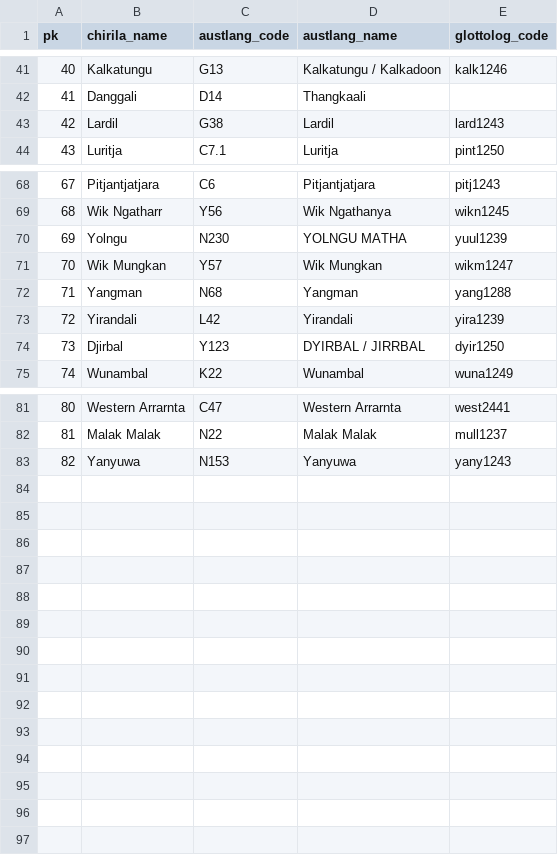
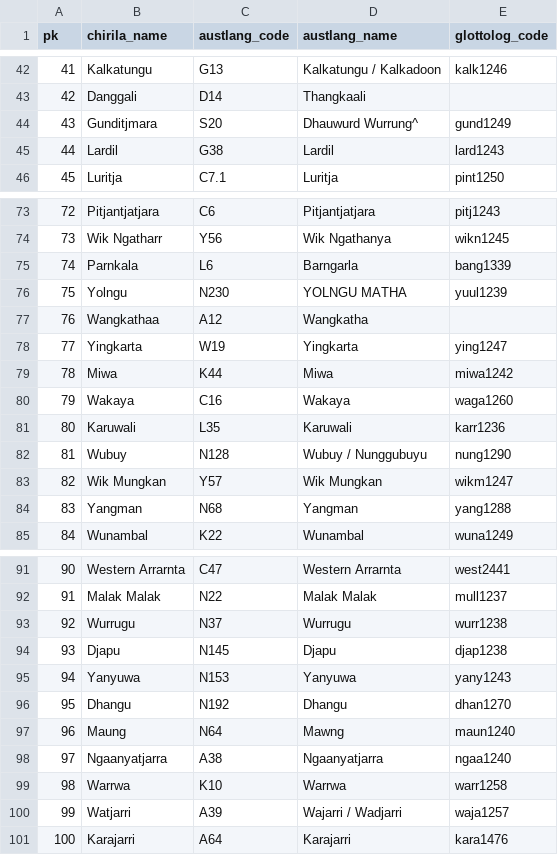
Before and after one commit to clld/amsd-data, a CSV file: raw/ling_area.csv, drawn as a sheet; only a part is shown, gaps mark what is left out; the diff covers the shown part only; the diff names each change by its address in the sheet, - before the commit and + after, or states it on an @@ line.

Commit message:
data update

```diff
--- a/raw/ling_area.csv
+++ b/raw/ling_area.csv
@@ column A (pk) renumbered between rows 32 and 95 @@
+row 44: 43 | Gunditjmara | S20 | Dhauwurd Wurrung^ | gund1249
+row 75: 74 | Parnkala | L6 | Barngarla | bang1339
+row 77: 76 | Wangkathaa | A12 | Wangkatha
+row 78: 77 | Yingkarta | W19 | Yingkarta | ying1247
+row 79: 78 | Miwa | K44 | Miwa | miwa1242
+row 80: 79 | Wakaya | C16 | Wakaya | waga1260
+row 81: 80 | Karuwali | L35 | Karuwali | karr1236
+row 82: 81 | Wubuy | N128 | Wubuy / Nunggubuyu | nung1290
@@ row 73 moved to row 57: 56 @@
@@ row 74 moved to row 31: 30 @@
+row 93: 92 | Wurrugu | N37 | Wurrugu | wurr1238
+row 94: 93 | Djapu | N145 | Djapu | djap1238
+row 96: 95 | Dhangu | N192 | Dhangu | dhan1270
+row 97: 96 | Maung | N64 | Mawng | maun1240
+row 98: 97 | Ngaanyatjarra | A38 | Ngaanyatjarra | ngaa1240
+row 99: 98 | Warrwa | K10 | Warrwa | warr1258
+row 100: 99 | Watjarri | A39 | Wajarri / Wadjarri | waja1257
+row 101: 100 | Karajarri | A64 | Karajarri | kara1476
```
Also changed, not shown: 2 added rows and 1 moved row elsewhere in this file, raw/sem_domain.csv, raw/x_sticks_data_entry.csv, 8 other files.
